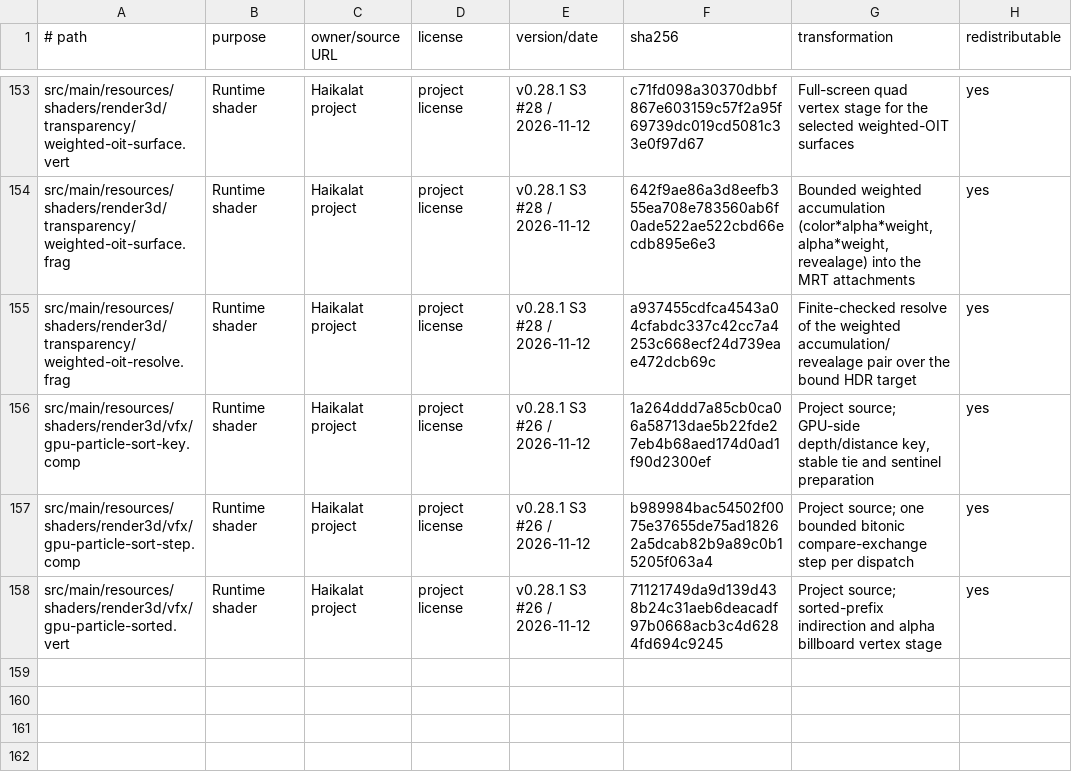
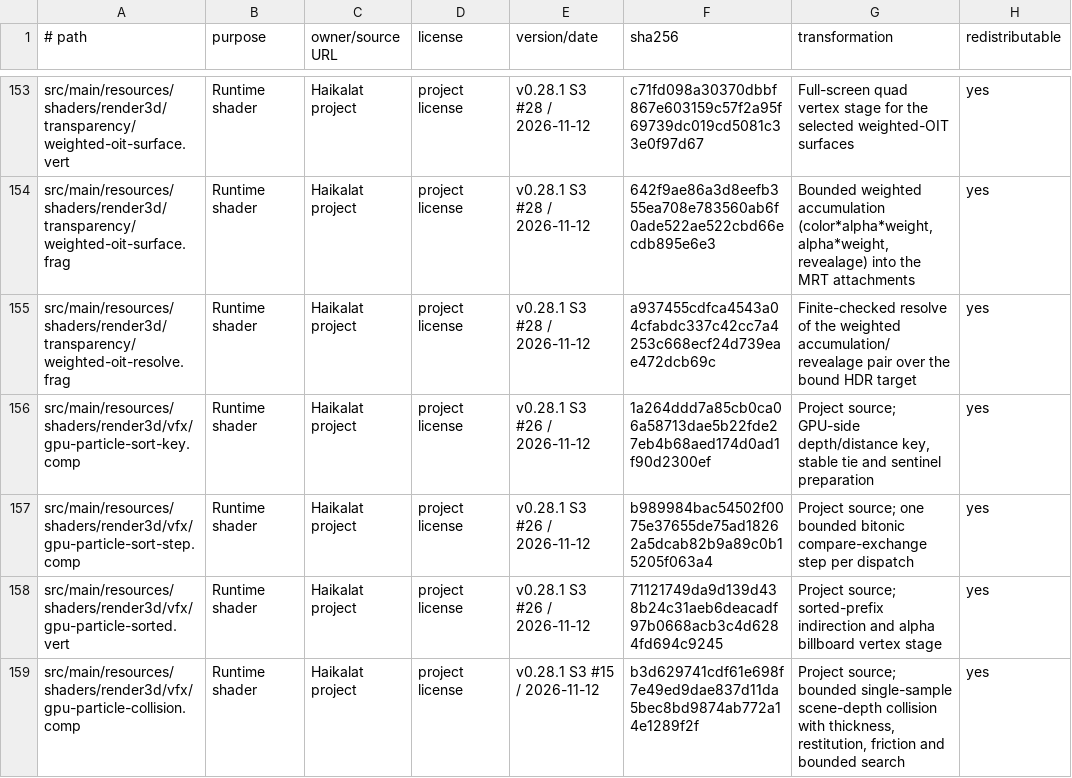
Before and after one commit to KLjiana/haikalat, a TSV file: docs/licenses/assets.tsv, drawn as a sheet; only a part is shown, gaps mark what is left out.

Commit message:
feat(render): add bounded depth collision to the GPU particle owner
Extend the #27 GpuParticleSystem with an optional single-sample scene-depth update: project each live particle, reconstruct the surface with the inverse view-projection, resolve a thickness-bounded penetration with restitution/friction, and keep free flight offscreen or without depth. Disabled owners keep the unmodified #27 compute program and command sequence; the collision variant is a separate program with the same emission/integration/active-set ABI. Add collision settings, CPU reference, JVM contracts and a real-GL acceptance test (not executed by this worker).

```diff
--- a/docs/licenses/assets.tsv
+++ b/docs/licenses/assets.tsv
@@ -158 +158,2 @@ src/main/resources/shaders/render3d/vfx/gpu-particle-sort-step.comp	Runtime shad
 src/main/resources/shaders/render3d/vfx/gpu-particle-sorted.vert	Runtime shader	Haikalat project	project license	v0.28.1 S3 #26 / 2026-11-12	71121749da9d139d438b24c31aeb6deacadf97b0668acb3c4d6284fd694c9245	Project source; sorted-prefix indirection and alpha billboard vertex stage	yes
+src/main/resources/shaders/render3d/vfx/gpu-particle-collision.comp	Runtime shader	Haikalat project	project license	v0.28.1 S3 #15 / 2026-11-12	b3d629741cdf61e698f7e49ed9dae837d11da5bec8bd9874ab772a14e1289f2f	Project source; bounded single-sample scene-depth collision with thickness, restitution, friction and bounded search	yes
```
Also changed, not shown: 10 other files.
